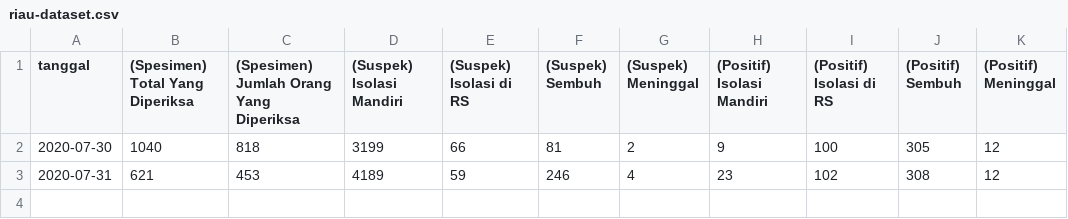
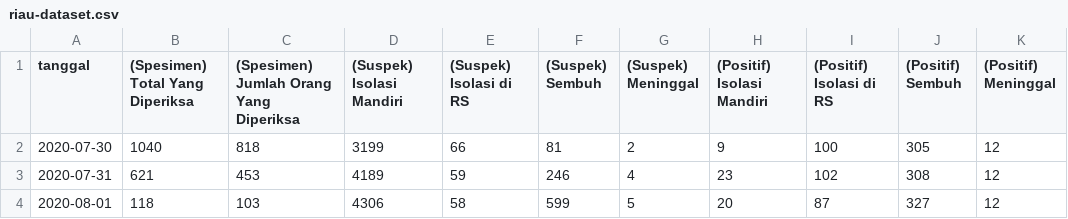
Before and after one commit to khalidmeister/covid-riau-tracker, a CSV file: riau-dataset.csv, drawn as a sheet; the diff names each change by its address in the sheet, - before the commit and + after, or states it on an @@ line.

```diff
--- a/riau-dataset.csv
+++ b/riau-dataset.csv
+row 4: 2020-08-01 | 118 | 103 | 4306 | 58 | 599 | 5 | 20 | 87 | 327 | 12
```
Also changed, not shown: regional-dataset.csv, rohul.csv, 1 other file.
